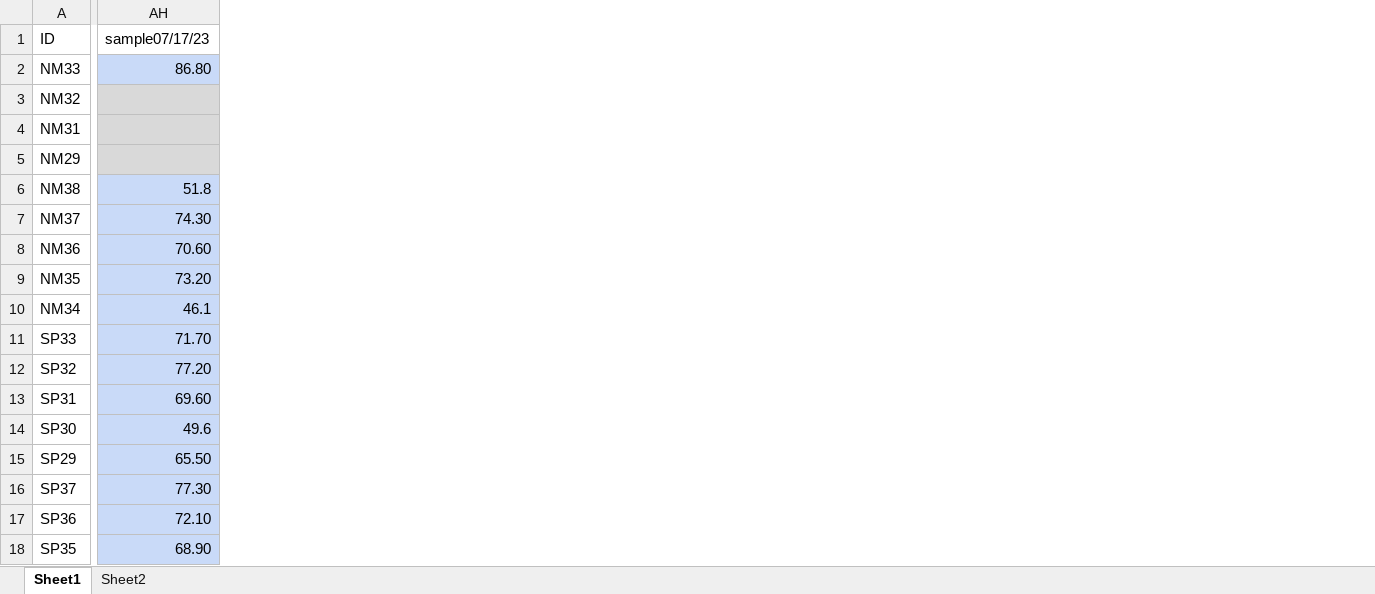
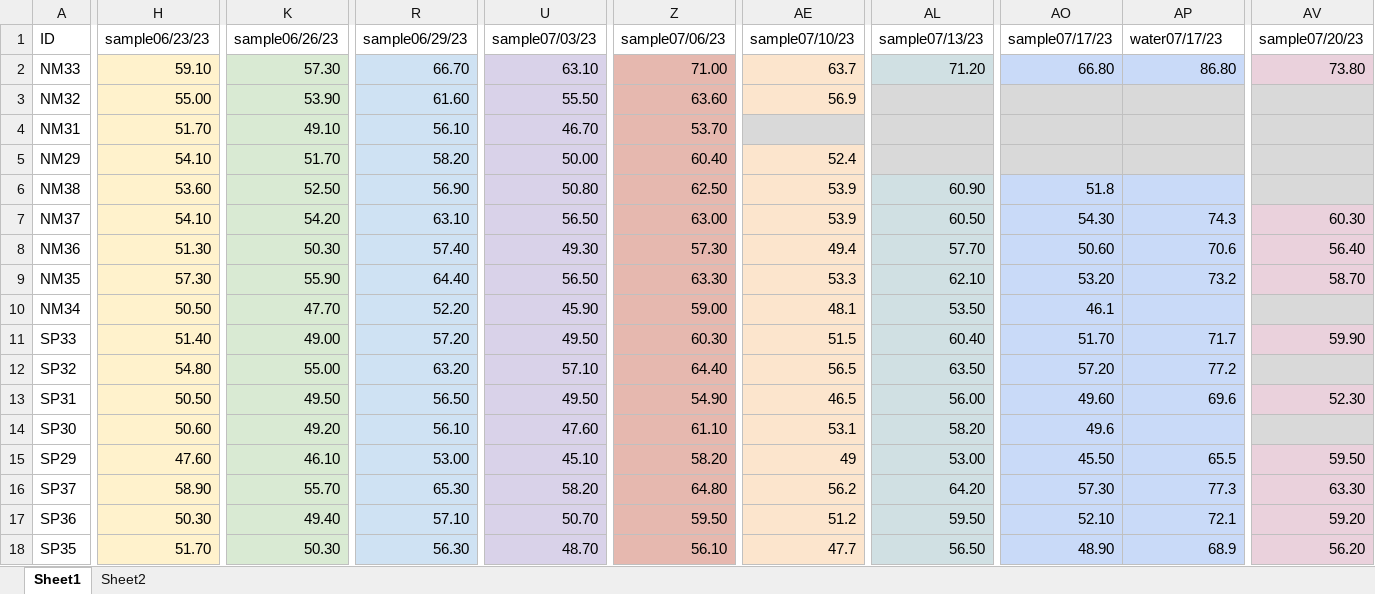
Before and after one commit to dagalarza4/Bogar-Lab, an Excel workbook: Lysimetry_Updated.xlsx, sheet Sheet1, drawn as a sheet; only a part is shown, gaps mark what is left out; values as stored, in another font and other column widths than the file's, no borders; addresses are those after the commit; the diff covers the shown part only; the diff names each change by its address in the sheet, - before the commit and + after, or states it on an @@ line.

Commit message:
Lysimetry calculations

```diff
--- a/Lysimetry_Updated.xlsx (sheet Sheet1)
+++ b/Lysimetry_Updated.xlsx (sheet Sheet1)
+column H (sample06/23/23), rows 2-18: 59.10 | 55.00 | 51.70 | 54.10 | 53.60 | 54.10 | 51.30 | 57.30 | 50.50 | 51.40 | 54.80 | 50.50 | 50.60 | 47.60 | 58.90 | 50.30 | 51.70
+column K (sample06/26/23), rows 2-18: 57.30 | 53.90 | 49.10 | 51.70 | 52.50 | 54.20 | 50.30 | 55.90 | 47.70 | 49.00 | 55.00 | 49.50 | 49.20 | 46.10 | 55.70 | 49.40 | 50.30
+column R (sample06/29/23), rows 2-18: 66.70 | 61.60 | 56.10 | 58.20 | 56.90 | 63.10 | 57.40 | 64.40 | 52.20 | 57.20 | 63.20 | 56.50 | 56.10 | 53.00 | 65.30 | 57.10 | 56.30
+column U (sample07/03/23), rows 2-18: 63.10 | 55.50 | 46.70 | 50.00 | 50.80 | 56.50 | 49.30 | 56.50 | 45.90 | 49.50 | 57.10 | 49.50 | 47.60 | 45.10 | 58.20 | 50.70 | 48.70
+column Z (sample07/06/23), rows 2-18: 71.00 | 63.60 | 53.70 | 60.40 | 62.50 | 63.00 | 57.30 | 63.30 | 59.00 | 60.30 | 64.40 | 54.90 | 61.10 | 58.20 | 64.80 | 59.50 | 56.10
+column AE (sample07/10/23), rows 2-18: 63.7 | 56.9 |  | 52.4 | 53.9 | 53.9 | 49.4 | 53.3 | 48.1 | 51.5 | 56.5 | 46.5 | 53.1 | 49 | 56.2 | 51.2 | 47.7
+column AL (sample07/13/23), rows 2-18: 71.20 |  |  |  | 60.90 | 60.50 | 57.70 | 62.10 | 53.50 | 60.40 | 63.50 | 56.00 | 58.20 | 53.00 | 64.20 | 59.50 | 56.50
+column AO (sample07/17/23), rows 2-18: 66.80 |  |  |  | 51.8 | 54.30 | 50.60 | 53.20 | 46.1 | 51.70 | 57.20 | 49.60 | 49.6 | 45.50 | 57.30 | 52.10 | 48.90
+column AV (sample07/20/23), rows 2-18: 73.80 |  |  |  |  | 60.30 | 56.40 | 58.70 |  | 59.90 |  | 52.30 |  | 59.50 | 63.30 | 59.20 | 56.20
-AP1: sample07/17/23
+AP1: water07/17/23
-AP6 (water07/17/23): 51.8
+AP6 (water07/17/23): (empty)
-AP7 (water07/17/23): 74.30
+AP7 (water07/17/23): 74.3
-AP8 (water07/17/23): 70.60
+AP8 (water07/17/23): 70.6
-AP9 (water07/17/23): 73.20
+AP9 (water07/17/23): 73.2
-AP10 (water07/17/23): 46.1
+AP10 (water07/17/23): (empty)
-AP11 (water07/17/23): 71.70
+AP11 (water07/17/23): 71.7
-AP12 (water07/17/23): 77.20
+AP12 (water07/17/23): 77.2
-AP13 (water07/17/23): 69.60
+AP13 (water07/17/23): 69.6
-AP14 (water07/17/23): 49.6
+AP14 (water07/17/23): (empty)
-AP15 (water07/17/23): 65.50
+AP15 (water07/17/23): 65.5
-AP16 (water07/17/23): 77.30
+AP16 (water07/17/23): 77.3
-AP17 (water07/17/23): 72.10
+AP17 (water07/17/23): 72.1
-AP18 (water07/17/23): 68.90
+AP18 (water07/17/23): 68.9
```
Also changed, not shown: 6 added columns and 61 edited cells elsewhere in this sheet, formulas that keep their value, 2 other files.
